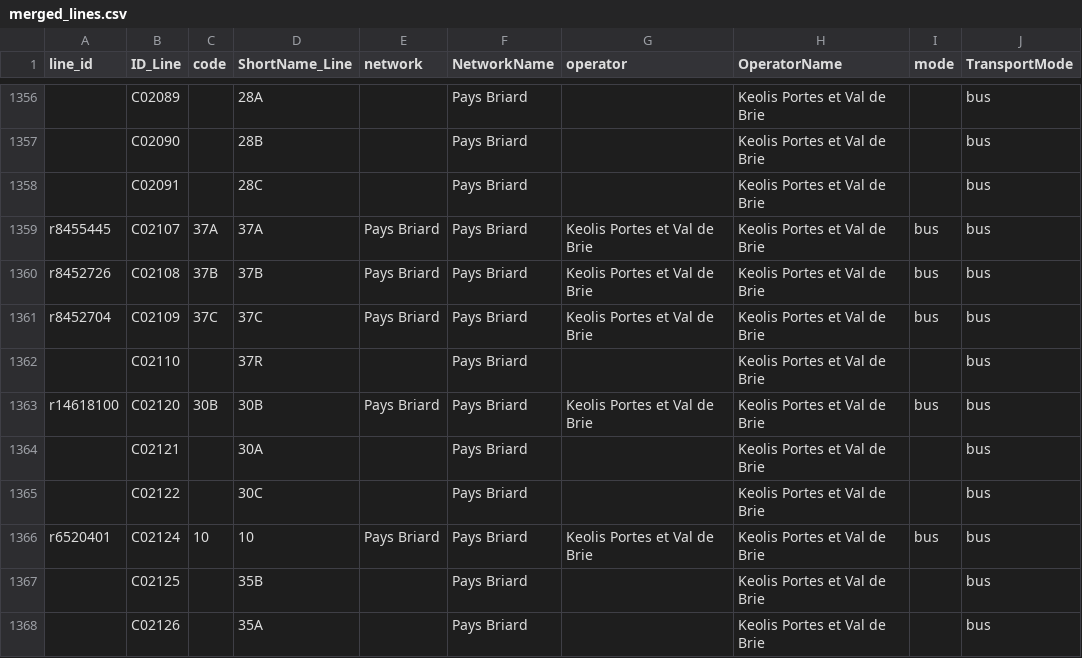
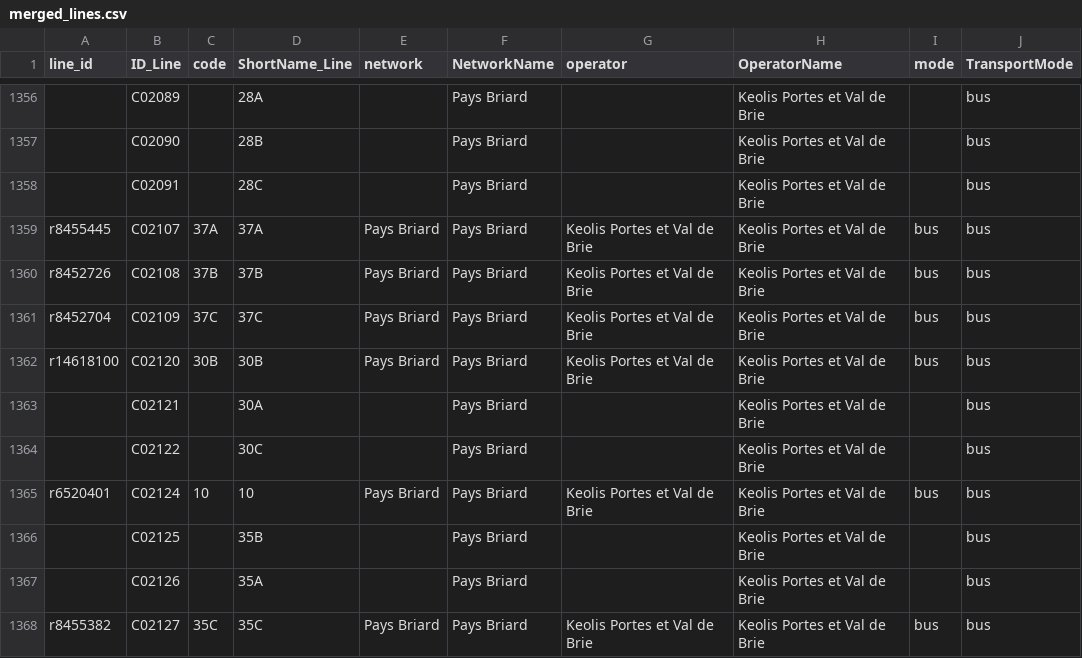
Before and after one commit to Jungle-Bus/ref-fr-STIF, a CSV file: data/merged_lines.csv, drawn as a sheet; only a part is shown, gaps mark what is left out; the shorter side is filled out with more unchanged rows.

```diff
--- a/data/merged_lines.csv
+++ b/data/merged_lines.csv
@@ -1361,3 +1361,2 @@ r8452726,C02108,37B,37B,Pays Briard,Pays Briard,Keolis Portes et Val de Brie,Keo
 r8452704,C02109,37C,37C,Pays Briard,Pays Briard,Keolis Portes et Val de Brie,Keolis Portes et Val de Brie,bus,bus
-,C02110,,37R,,Pays Briard,,Keolis Portes et Val de Brie,,bus
 r14618100,C02120,30B,30B,Pays Briard,Pays Briard,Keolis Portes et Val de Brie,Keolis Portes et Val de Brie,bus,bus
```
Also changed, not shown: data/idf_routes.csv, data/lignes.csv, 8 other files.
